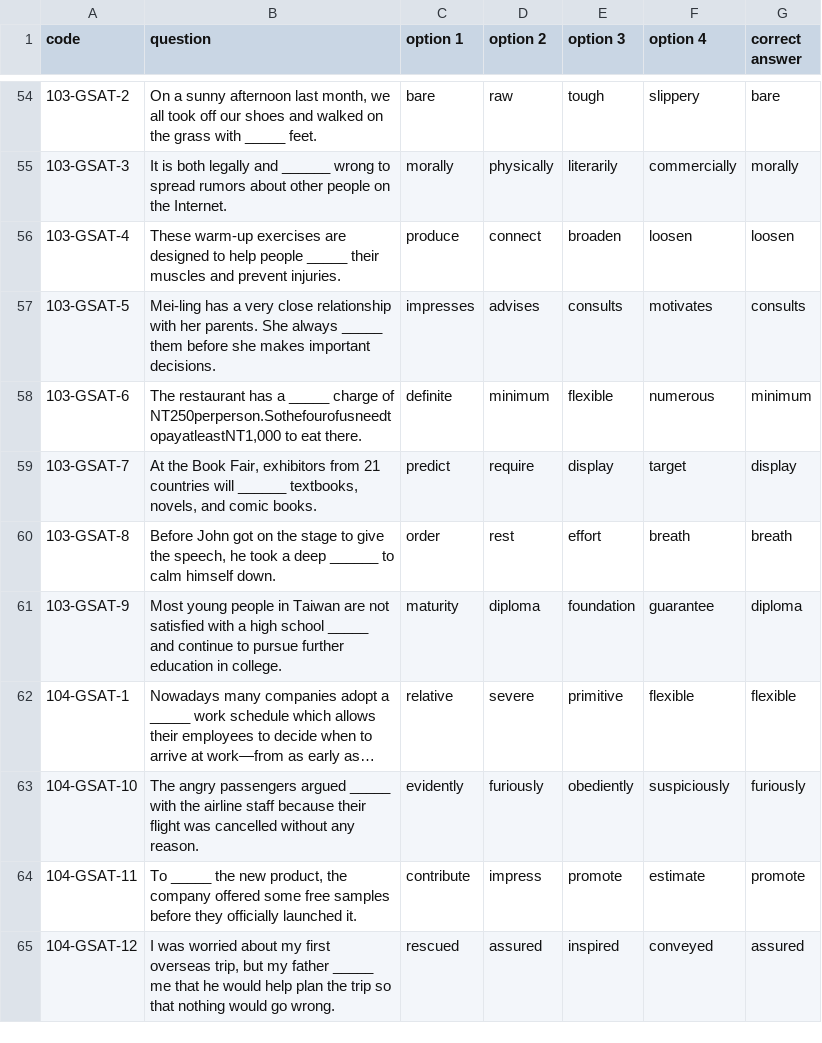
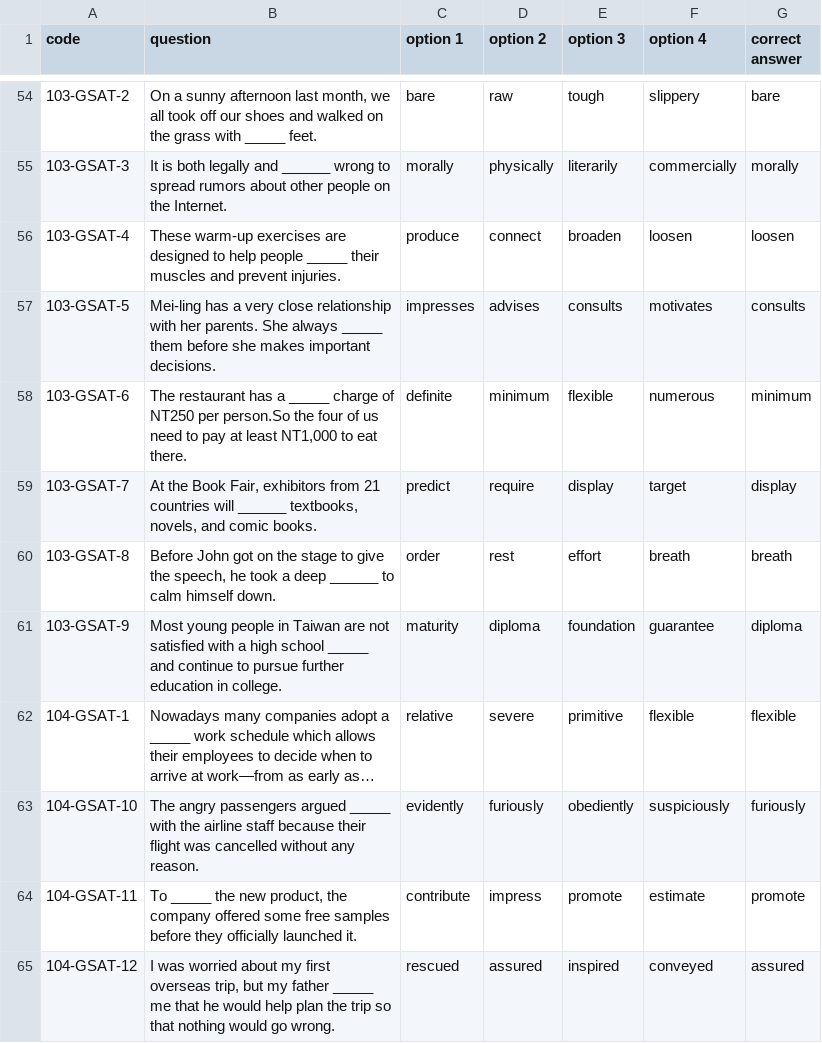
Before and after one commit to DuCJ-creator/DuCJ-creator.github.io, a CSV file: GSAT vocab fixed option quiz.csv, drawn as a sheet; only a part is shown, gaps mark what is left out; long unchanged cells end in ….

Commit message:
Update GSAT vocab fixed option quiz.csv

```diff
--- a/GSAT vocab fixed option quiz.csv
+++ b/GSAT vocab fixed option quiz.csv
@@ -57,3 +57,3 @@ code,question,option 1,option 2,option 3,option 4,correct answer
 103-GSAT-5,Mei-ling has a very close relationship with her parents. She always _____ them before she makes important decisions.,impresses,advises,consults,motivates,consults
-103-GSAT-6,"The restaurant has a _____ charge of NT250perperson.SothefourofusneedtopayatleastNT1,000 to eat there.",definite,minimum,flexible,numerous,minimum
+103-GSAT-6,"The restaurant has a _____ charge of NT250 per person.So the four of us need to pay at least NT1,000 to eat there.",definite,minimum,flexible,numerous,minimum
 103-GSAT-7,"At the Book Fair, exhibitors from 21 countries will ______ textbooks, novels, and comic books.",predict,require,display,target,display
```
